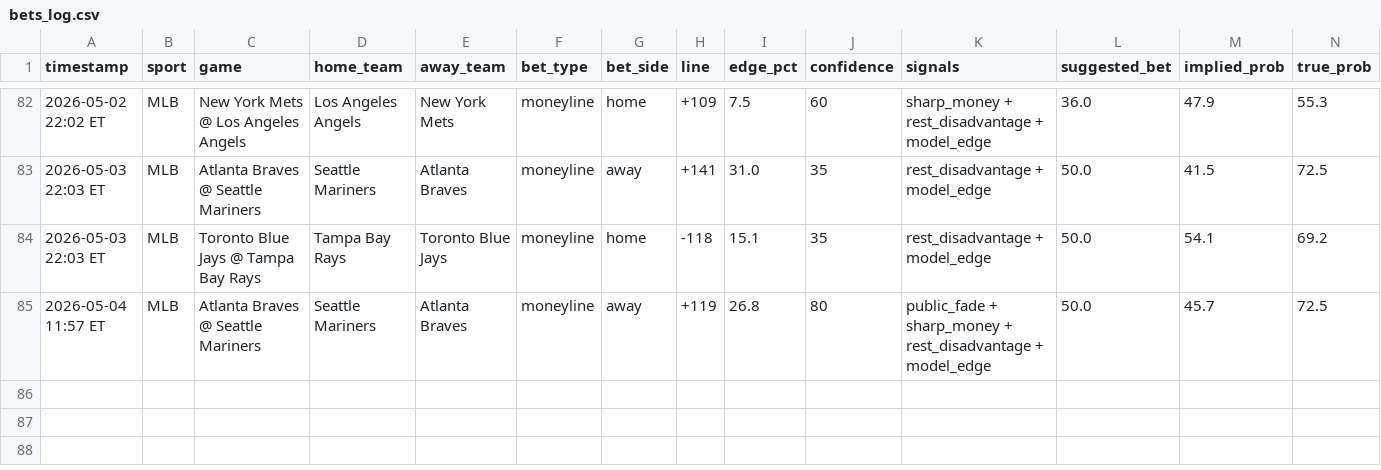
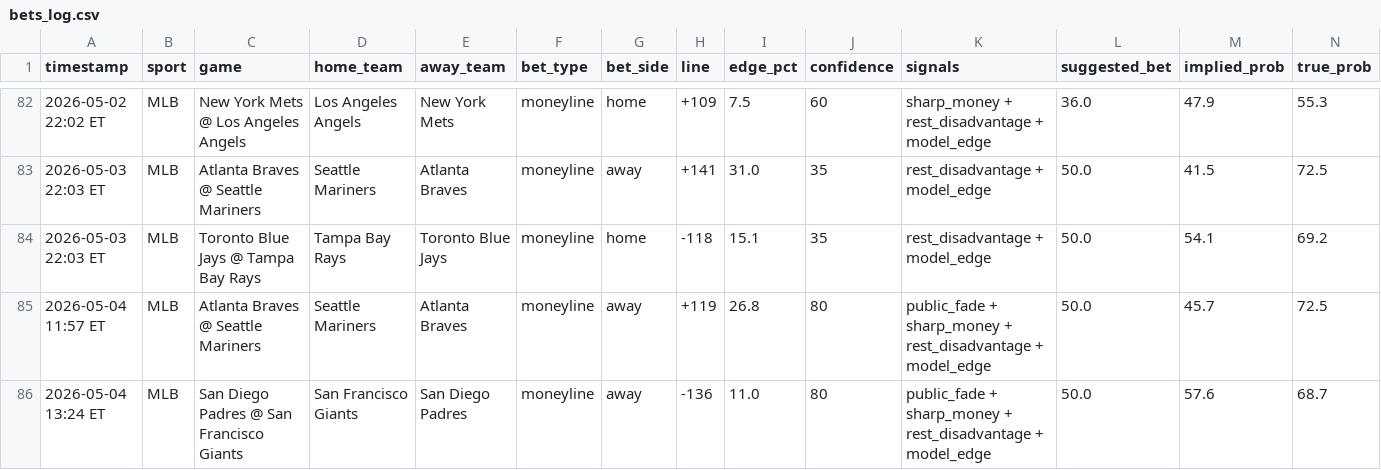
Before and after one commit to mehpackers13/fanduel-bot, a CSV file: bets_log.csv, drawn as a sheet; only a part is shown, gaps mark what is left out; rows hold the shown columns only; the diff names each change by its address in the sheet, - before the commit and + after, or states it on an @@ line.

```diff
--- a/bets_log.csv
+++ b/bets_log.csv
+row 86: 2026-05-04 13:24 ET | MLB | San Diego Padres @ San Francisco Giants | San Francisco Giants | San Diego Padres | moneyline | away | -136 | 11.0 | 80 | public_fade + sharp_money + rest_disadvantage + model_edge | 50.0 | 57.6 | 68.7
```
Also changed, not shown: 3 other files.
